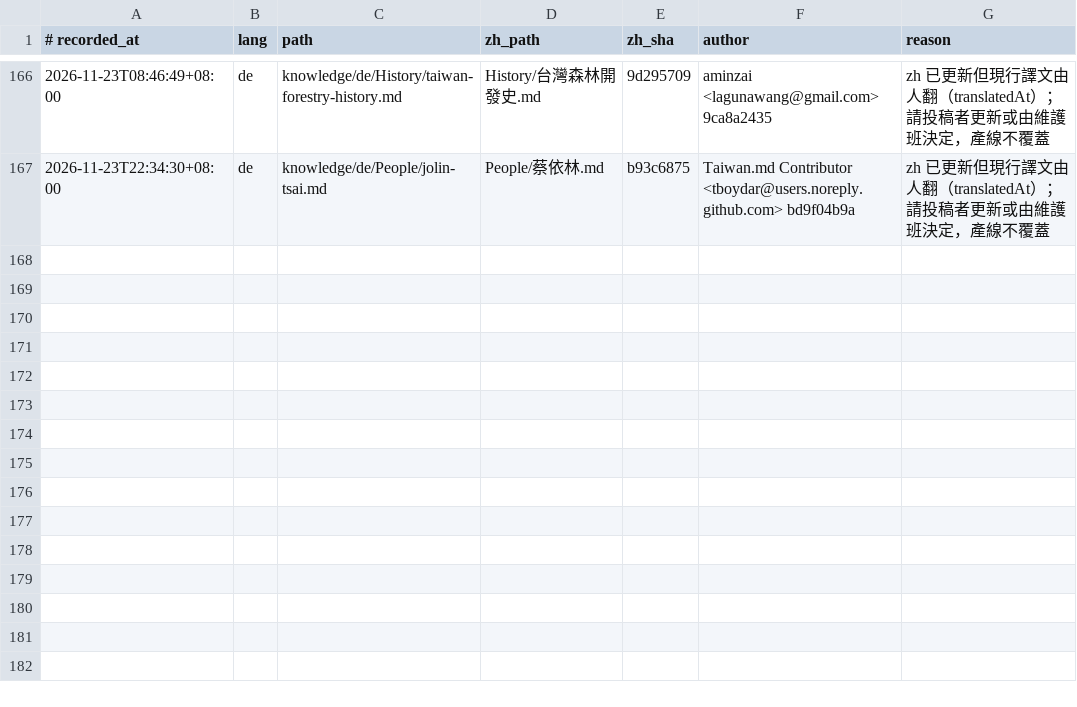
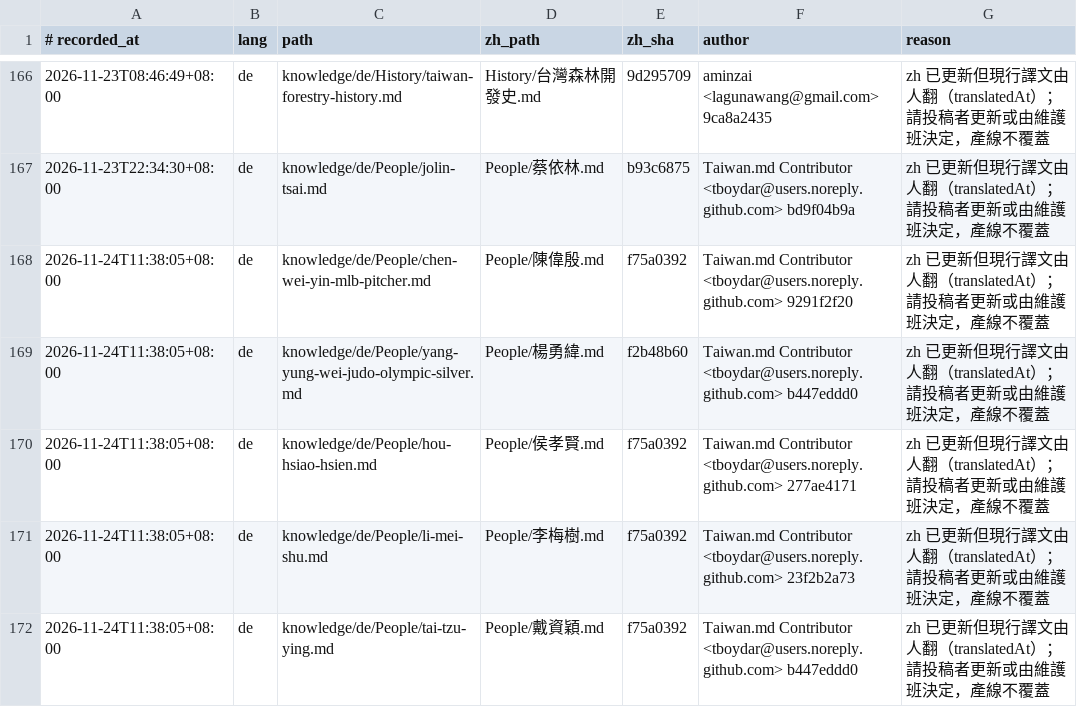
Before and after one commit to frank890417/taiwan-md, a TSV file: reports/babel/human-translation-stale.tsv, drawn as a sheet; only a part is shown, gaps mark what is left out; the diff names each change by its address in the sheet, - before the commit and + after, or states it on an @@ line.

```diff
--- a/reports/babel/human-translation-stale.tsv
+++ b/reports/babel/human-translation-stale.tsv
+row 168: 2026-11-24T11:38:05+08:00 | de | knowledge/de/People/chen-wei-yin-mlb-pitcher.md | People/陳偉殷.md | f75a0392 | Taiwan.md Contributor <tboydar@users.noreply.github.com> 9291f2f20 | zh 已更新但現行譯文由人翻（translatedAt）；請投稿者更新或由維護班決定，產線不覆蓋
+row 169: 2026-11-24T11:38:05+08:00 | de | knowledge/de/People/yang-yung-wei-judo-olympic-silver.md | People/楊勇緯.md | f2b48b60 | Taiwan.md Contributor <tboydar@users.noreply.github.com> b447eddd0 | zh 已更新但現行譯文由人翻（translatedAt）；請投稿者更新或由維護班決定，產線不覆蓋
+row 170: 2026-11-24T11:38:05+08:00 | de | knowledge/de/People/hou-hsiao-hsien.md | People/侯孝賢.md | f75a0392 | Taiwan.md Contributor <tboydar@users.noreply.github.com> 277ae4171 | zh 已更新但現行譯文由人翻（translatedAt）；請投稿者更新或由維護班決定，產線不覆蓋
+row 171: 2026-11-24T11:38:05+08:00 | de | knowledge/de/People/li-mei-shu.md | People/李梅樹.md | f75a0392 | Taiwan.md Contributor <tboydar@users.noreply.github.com> 23f2b2a73 | zh 已更新但現行譯文由人翻（translatedAt）；請投稿者更新或由維護班決定，產線不覆蓋
+row 172: 2026-11-24T11:38:05+08:00 | de | knowledge/de/People/tai-tzu-ying.md | People/戴資穎.md | f75a0392 | Taiwan.md Contributor <tboydar@users.noreply.github.com> b447eddd0 | zh 已更新但現行譯文由人翻（translatedAt）；請投稿者更新或由維護班決定，產線不覆蓋
```
Also changed, not shown: 13 other files.
